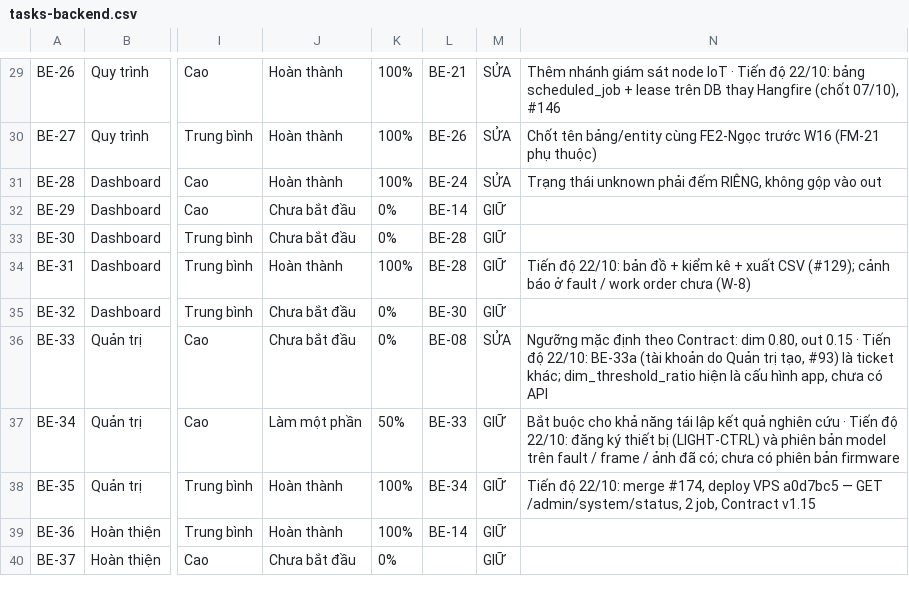
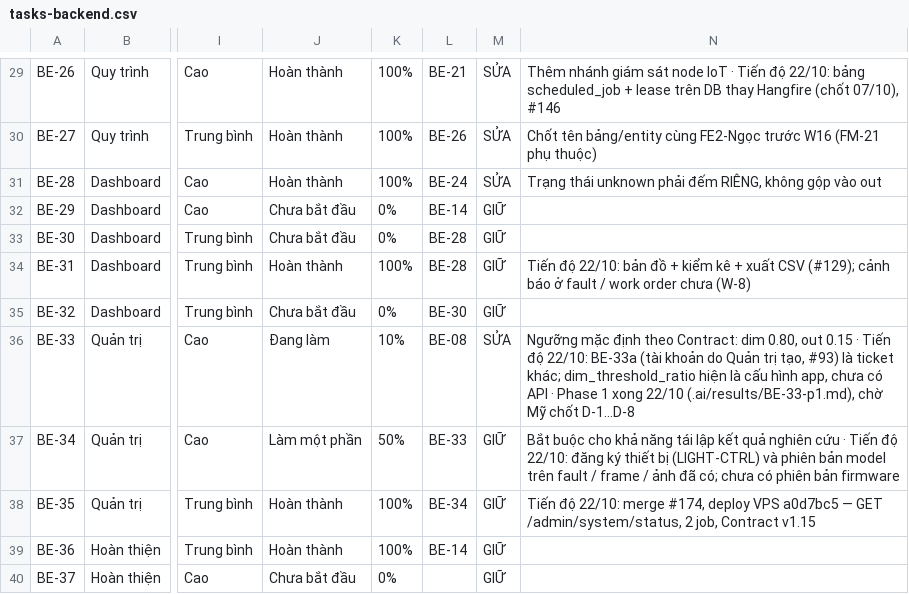
Before and after one commit to LuxMapLabs/luxmap_backend, a CSV file: docs/tasks-backend.csv, drawn as a sheet; only a part is shown, gaps mark what is left out; the diff names each change by its address in the sheet, - before the commit and + after, or states it on an @@ line.

Commit message:
docs(BE-33): phase 1 survey of admin-editable system settings, eight decisions for Mỹ
Narrows BE-33 to two keys (dim_threshold_ratio, iot_offline_after_minutes):
fixture/fault types are locked enums and priority weights belong to a CV-16
formula that does not exist yet (drift P-1). Records two findings for phase 2:
pole detail draws the current dim threshold beside points classified under an
older one, and changing the offline threshold mid-silence would raise a second
node_offline fault for the same silence.

```diff
--- a/docs/tasks-backend.csv
+++ b/docs/tasks-backend.csv
-J36: Chưa bắt đầu
+J36: Đang làm
-K36: 0%
+K36: 10%
-N36: …có API
+N36: …có API · Phase 1 xong 22/10 (.ai/results/BE-33-p1.md), chờ Mỹ chốt D-1…D-8
```
Also changed, not shown: 3 other files.
